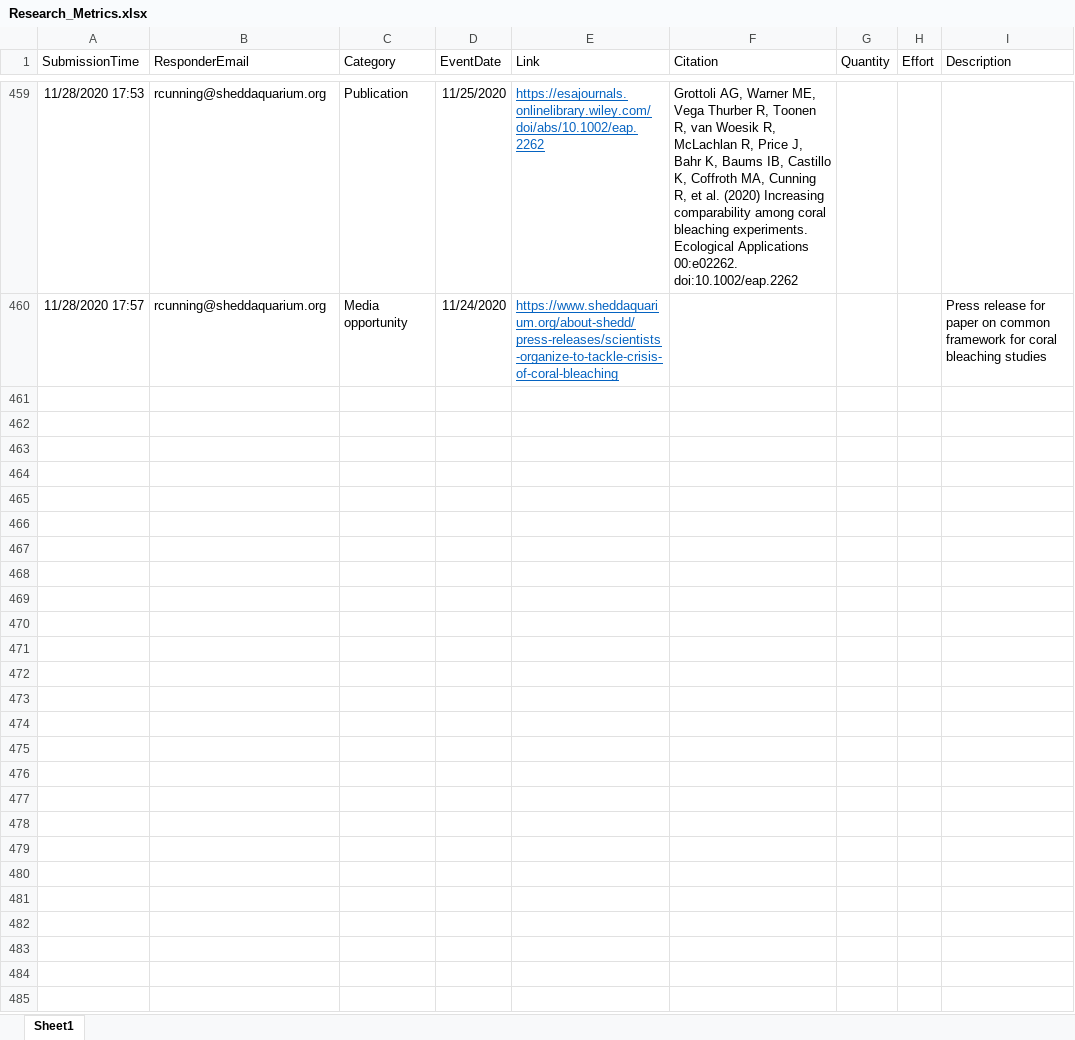
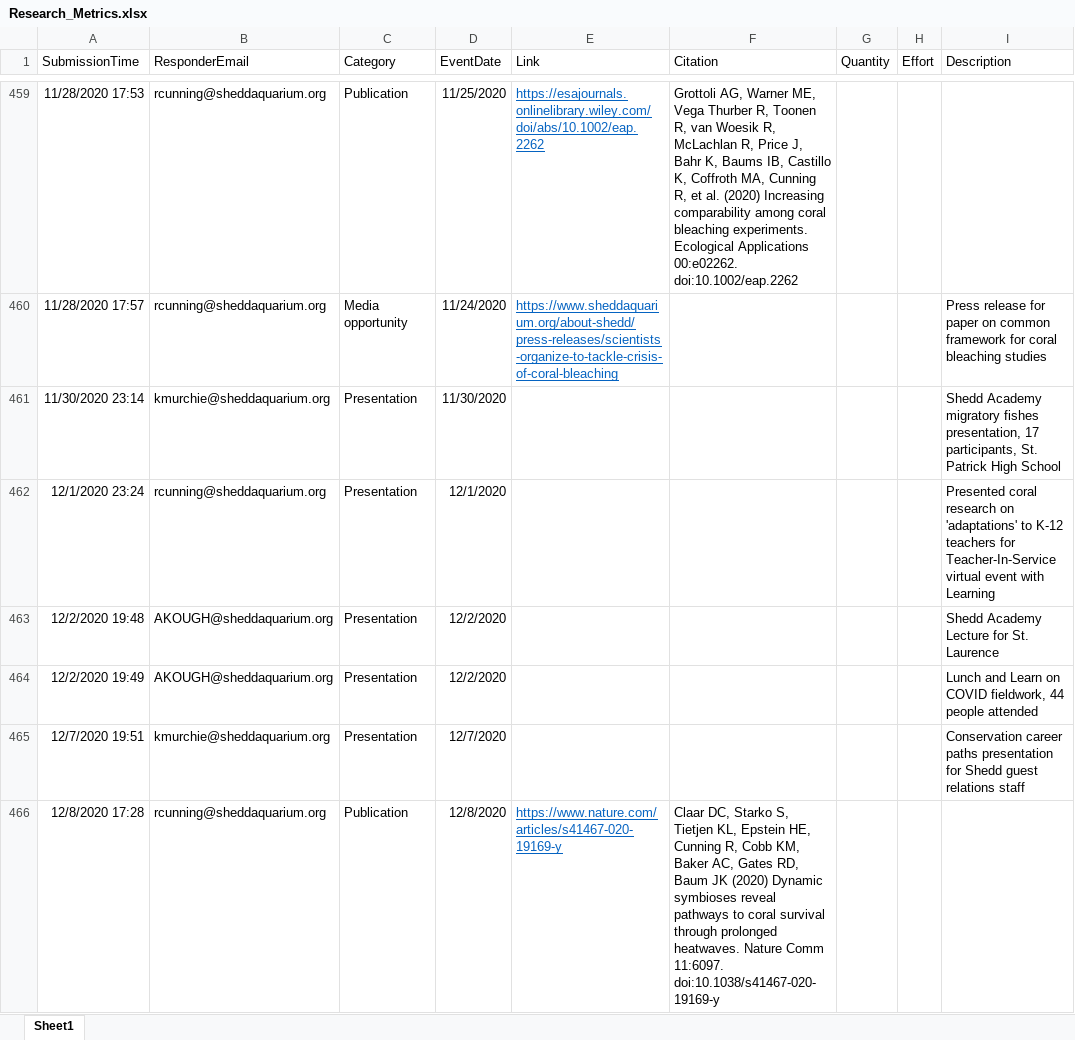
Before and after one commit to jrcunning/HC_metrics, an Excel workbook: data/Research_Metrics.xlsx, sheet Sheet1, drawn as a sheet; only a part is shown, gaps mark what is left out; values as stored, in another font and other column widths than the file's, no borders; table styles not drawn; the diff names each change by its address in the sheet, - before the commit and + after, or states it on an @@ line.

```diff
--- a/data/Research_Metrics.xlsx (sheet Sheet1)
+++ b/data/Research_Metrics.xlsx (sheet Sheet1)
+row 461: 11/30/2020 23:14 | kmurchie@sheddaquarium.org | Presentation | 11/30/2020 |  |  |  |  | Shedd Academy migratory fishes presentation, 17 participants, St. Patrick High School
+row 462: 12/1/2020 23:24 | rcunning@sheddaquarium.org | Presentation | 12/1/2020 |  |  |  |  | Presented coral research on 'adaptations' to K-12 teachers for Teacher-In-Service virtual event with Learning
+row 463: 12/2/2020 19:48 | AKOUGH@sheddaquarium.org | Presentation | 12/2/2020 |  |  |  |  | Shedd Academy Lecture for St. Laurence
+row 464: 12/2/2020 19:49 | AKOUGH@sheddaquarium.org | Presentation | 12/2/2020 |  |  |  |  | Lunch and Learn on COVID fieldwork, 44 people attended
+row 465: 12/7/2020 19:51 | kmurchie@sheddaquarium.org | Presentation | 12/7/2020 |  |  |  |  | Conservation career paths presentation for Shedd guest relations staff
+row 466: 12/8/2020 17:28 | rcunning@sheddaquarium.org | Publication | 12/8/2020 | https://www.nature.com/articles/s41467-020-19169-y | Claar DC, Starko S, Tietjen KL, Epstein HE, Cunning R, Cobb KM, Baker AC, Gates RD, Baum JK (2020) Dynamic symbioses reveal pathways to coral survival through prolonged heatwaves. Nature Comm 11:6097. doi:10.1038/s41467-020-19169-y
```
Also changed, not shown: 2 other files.
